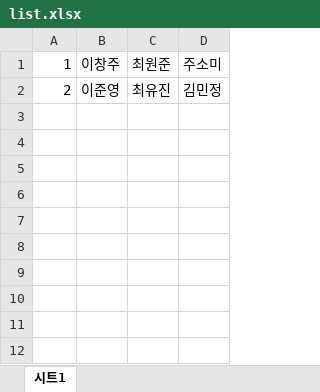
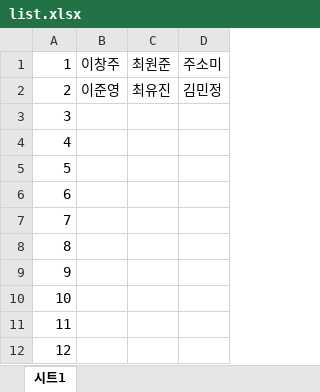
Before and after one commit to rubinstory/chatbot, an Excel workbook: chat/list.xlsx, sheet 시트1, drawn as a sheet; values as stored, in another font and other column widths than the file's, no borders; the diff names each change by its address in the sheet, - before the commit and + after, or states it on an @@ line.

Commit message:
list test

```diff
--- a/chat/list.xlsx (sheet 시트1)
+++ b/chat/list.xlsx (sheet 시트1)
+row 3: 3
+row 4: 4
+row 5: 5
+row 6: 6
+row 7: 7
+row 8: 8
+row 9: 9
+row 10: 10
+row 11: 11
+row 12: 12
```
Also changed, not shown: 1 other file.
